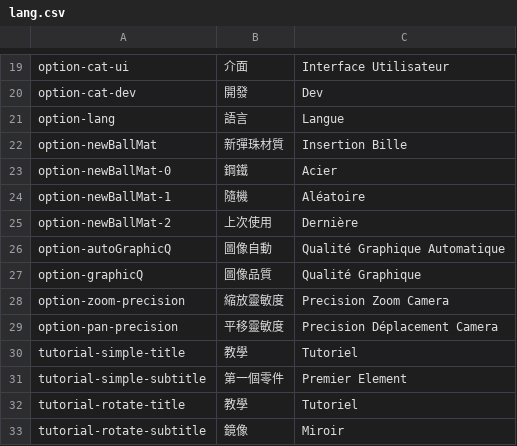
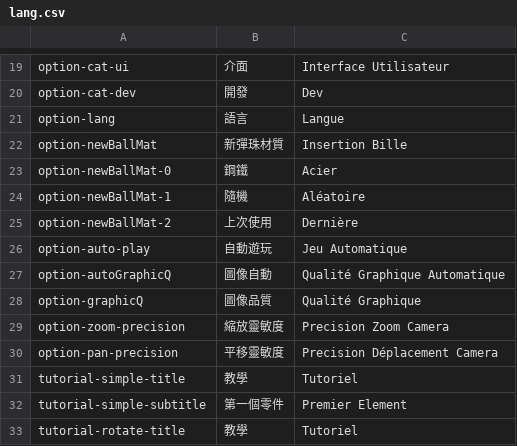
Before and after one commit to lisjfixm/marble-run-simulator, a CSV file: datas/i18n/lang.csv, drawn as a sheet; only a part is shown, gaps mark what is left out; the shorter side is filled out with more unchanged rows.

Commit message:
v1.2.0: 新增自動遊玩模式——重播循環與 Parkour 自動加重
- 工具列循環按鈕與設定選單 autoPlay 開關，狀態本機保存，預設關閉
- 挑戰/展示模式跑完或失敗後自動重置重播；展示模式卡住超時自動重置
- Parkour 反應關於自動模式依彈珠垂直速度自動切換加重

```diff
--- a/datas/i18n/lang.csv
+++ b/datas/i18n/lang.csv
@@ -25,2 +25,3 @@ option-newBallMat-1;隨機; Aléatoire
 option-newBallMat-2;上次使用; Dernière
+option-auto-play;自動遊玩; Jeu Automatique
 option-autoGraphicQ;圖像自動; Qualité Graphique Automatique
```
Also changed, not shown: 5 other files.
